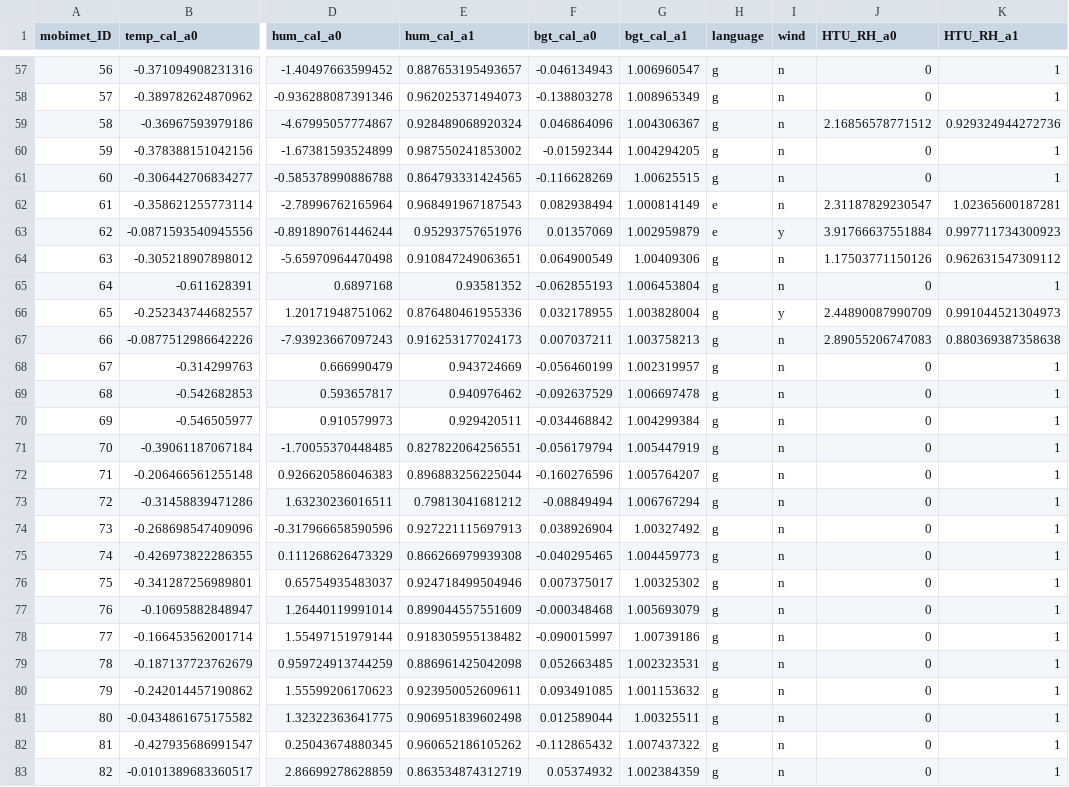
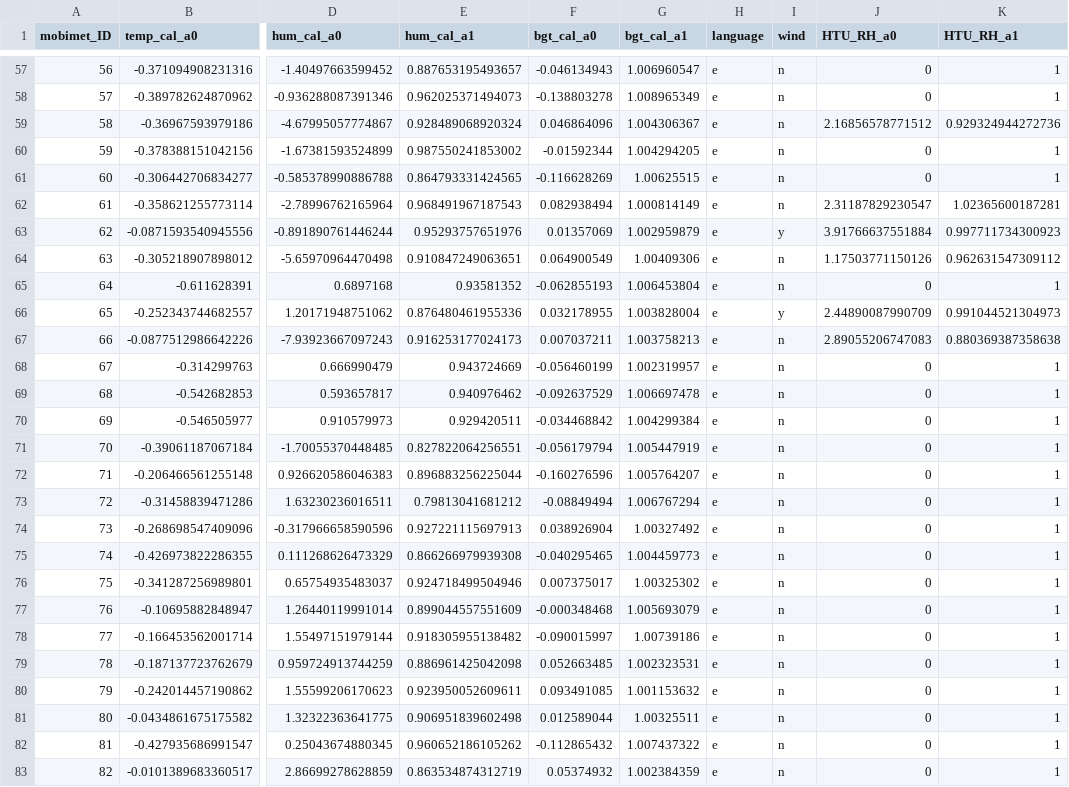
Before and after one commit to markus1203/MoBiMet_update, a CSV file: calibration_coefficients.csv, drawn as a sheet; only a part is shown, gaps mark what is left out; the diff covers the shown part only; the diff names each change by its address in the sheet, - before the commit and + after, or states it on an @@ line.

```diff
--- a/calibration_coefficients.csv
+++ b/calibration_coefficients.csv
-H57:H61 (language): g
+H57:H61 (language): e
-H64:H83 (language): g
+H64:H83 (language): e
```
Also changed, not shown: 101 edited cells elsewhere in this file.
